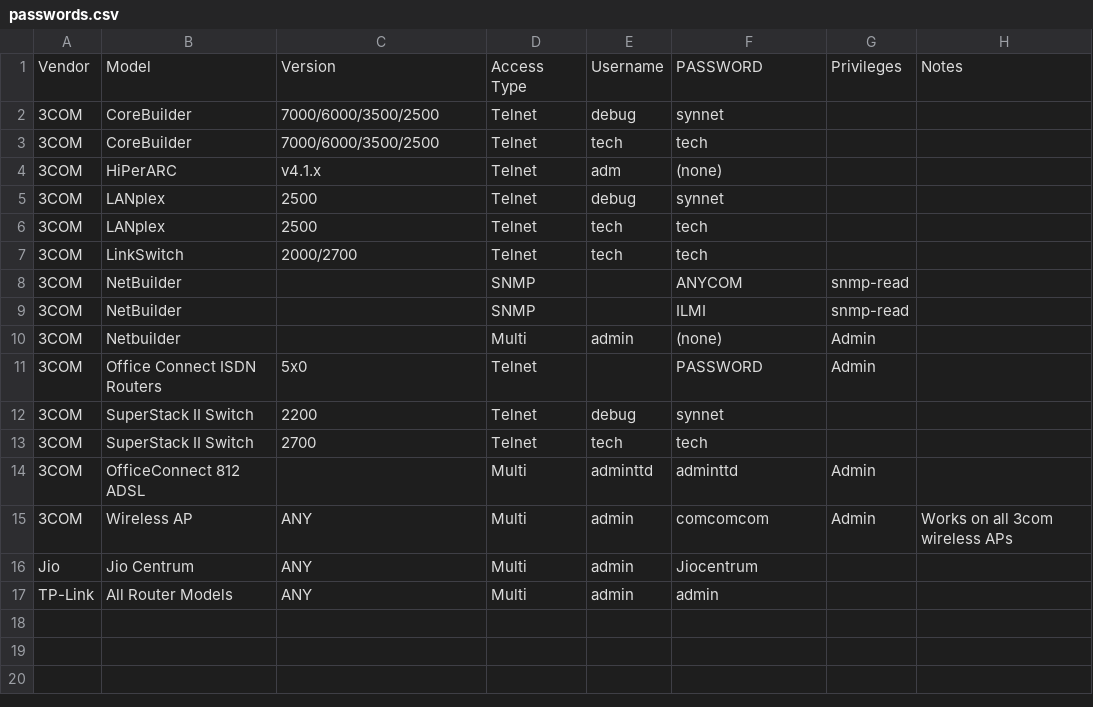
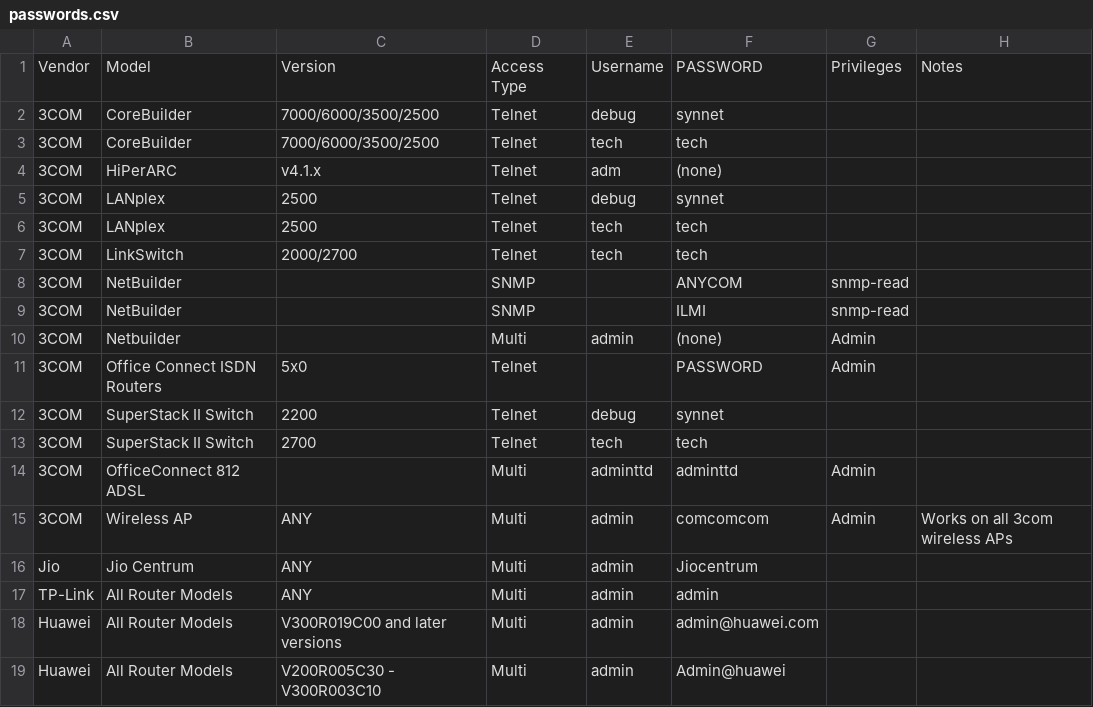
Before and after one commit to many-passwords/many-passwords, a CSV file: passwords.csv, drawn as a sheet.

Commit message:
Huawei routers

```diff
--- a/passwords.csv
+++ b/passwords.csv
@@ -17 +17,3 @@ Jio,Jio Centrum,ANY,Multi,admin,Jiocentrum,,
 TP-Link,All Router Models,ANY,Multi,admin,admin,,
+Huawei,All Router Models,V300R019C00 and later versions,Multi,admin,admin@huawei.com,,
+Huawei,All Router Models,V200R005C30 - V300R003C10,Multi,admin,Admin@huawei,,
```
